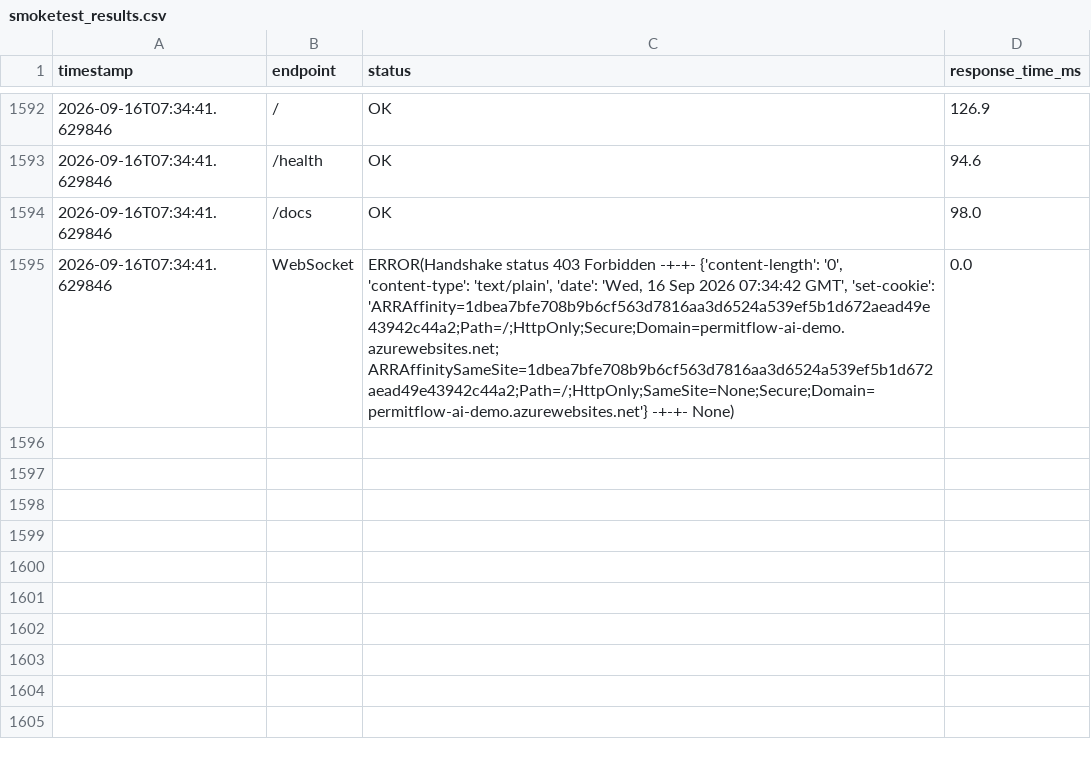
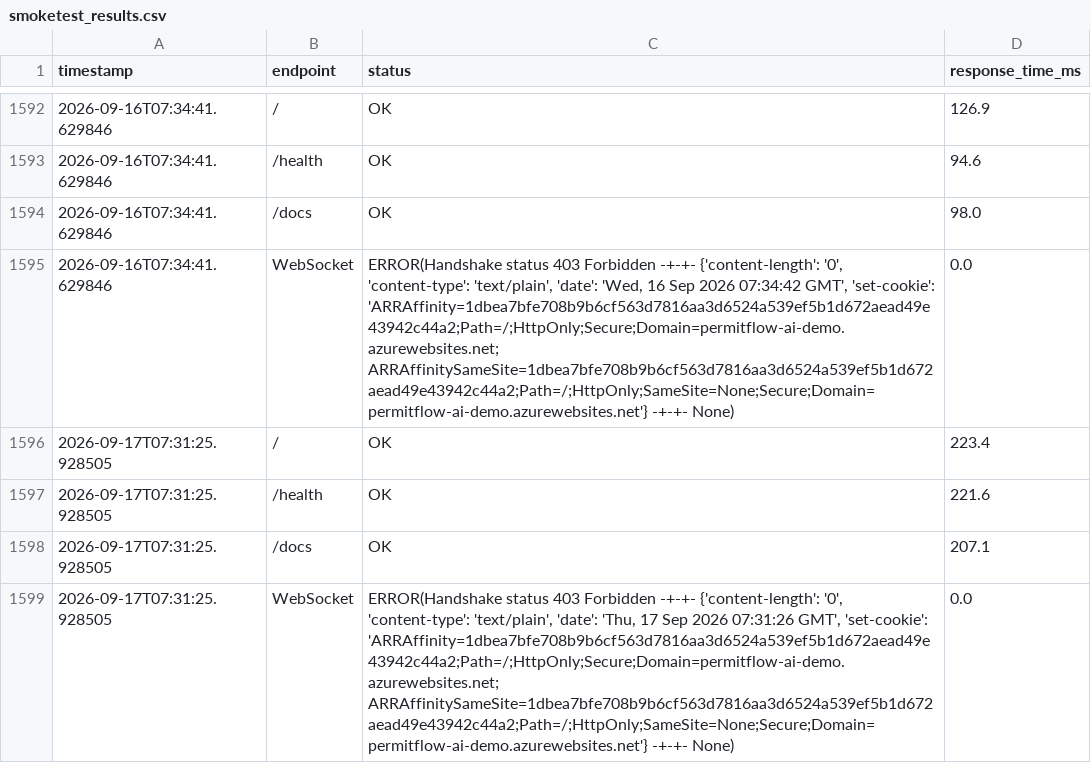
Before and after one commit to wbettini/permitflow-ai, a CSV file: monitoring/smoketest_results.csv, drawn as a sheet; only a part is shown, gaps mark what is left out; the diff names each change by its address in the sheet, - before the commit and + after, or states it on an @@ line.

```diff
--- a/monitoring/smoketest_results.csv
+++ b/monitoring/smoketest_results.csv
+row 1596: 2026-09-17T07:31:25.928505 | / | OK | 223.4
+row 1597: 2026-09-17T07:31:25.928505 | /health | OK | 221.6
+row 1598: 2026-09-17T07:31:25.928505 | /docs | OK | 207.1
+row 1599: 2026-09-17T07:31:25.928505 | WebSocket | ERROR(Handshake status 403 Forbidden -+-+- {'content-length': '0', 'content-type': 'text/plain', 'date': 'Thu, 17 Sep 2026 07:31:26 GMT', 'set-cookie': 'ARRAffinity=1dbea7bfe708b9b6cf563d7816aa3d6524a539ef5b1d672aead49e43942c44a2;Path=/;HttpOnly;Secure;Domain=permitflow-ai-demo.azurewebsites.net; ARRAffinitySameSite=1dbea7bfe708b9b6cf563d7816aa3d6524a539ef5b1d672aead49e43942c44a2;Path=/;HttpOnly;SameSite=None;Secure;Domain=permitflow-ai-demo.azurewebsites.net'} -+-+- None) | 0.0
```
Also changed, not shown: 4 other files.
